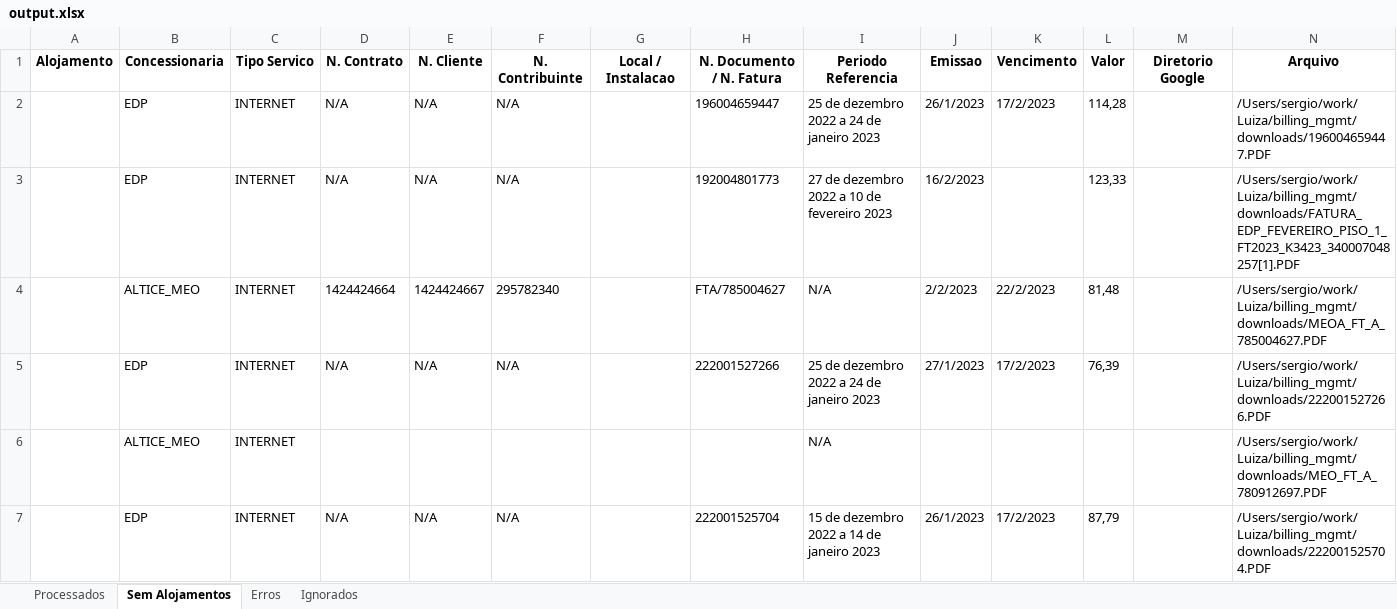
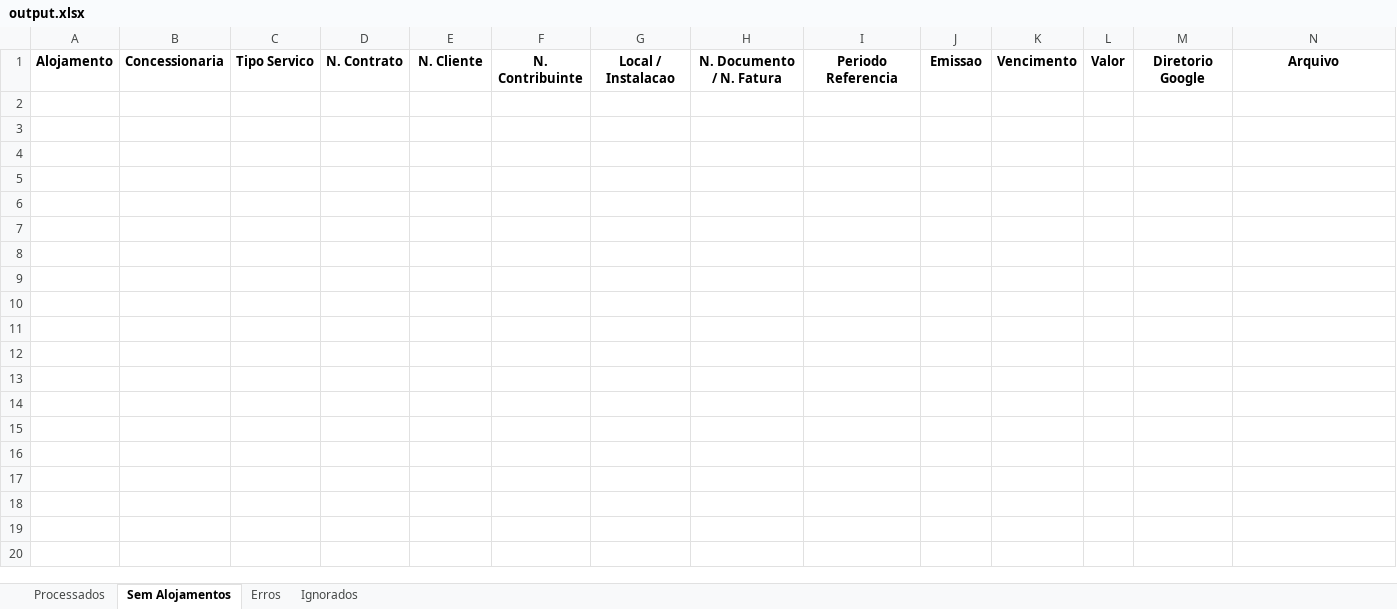
Before and after one commit to SERGIOWGT/billing_mgmt, an Excel workbook: exports/output.xlsx, sheet Sem Alojamentos, drawn as a sheet; only a part is shown; values as stored, in another font and other column widths than the file's, no borders; the diff covers the shown part only; the diff names each change by its address in the sheet, - before the commit and + after, or states it on an @@ line.

```diff
--- a/exports/output.xlsx (sheet Sem Alojamentos)
+++ b/exports/output.xlsx (sheet Sem Alojamentos)
-row 2:  | EDP | INTERNET | N/A | N/A | N/A |  | 196004659447 | 25 de dezembro 2022 a 24 de janeiro 2023 | 26/1/2023 | 17/2/2023 | 114,28 |  | /Users/sergio/work/Luiza/billing_mgmt/downloads/196004659447.PDF
-row 3:  | EDP | INTERNET | N/A | N/A | N/A |  | 192004801773 | 27 de dezembro 2022 a 10 de fevereiro 2023 | 16/2/2023 |  | 123,33 |  | /Users/sergio/work/Luiza/billing_mgmt/downloads/FATURA_EDP_FEVEREIRO_PISO_1_FT2023_K3423_340007048257[1].PDF
-row 4:  | ALTICE_MEO | INTERNET | 1424424664 | 1424424667 | 295782340 |  | FTA/785004627 | N/A | 2/2/2023 | 22/2/2023 | 81,48 |  | /Users/sergio/work/Luiza/billing_mgmt/downloads/MEOA_FT_A_785004627.PDF
-row 5:  | EDP | INTERNET | N/A | N/A | N/A |  | 222001527266 | 25 de dezembro 2022 a 24 de janeiro 2023 | 27/1/2023 | 17/2/2023 | 76,39 |  | /Users/sergio/work/Luiza/billing_mgmt/downloads/222001527266.PDF
-row 6:  | ALTICE_MEO | INTERNET |  |  |  |  |  | N/A |  |  |  |  | /Users/sergio/work/Luiza/billing_mgmt/downloads/MEO_FT_A_780912697.PDF
-row 7:  | EDP | INTERNET | N/A | N/A | N/A |  | 222001525704 | 15 de dezembro 2022 a 14 de janeiro 2023 | 26/1/2023 | 17/2/2023 | 87,79 |  | /Users/sergio/work/Luiza/billing_mgmt/downloads/222001525704.PDF
```
Also changed, not shown: 17 removed rows elsewhere in this sheet, sheet Processados, sheet Ignorados, 13 other files.
